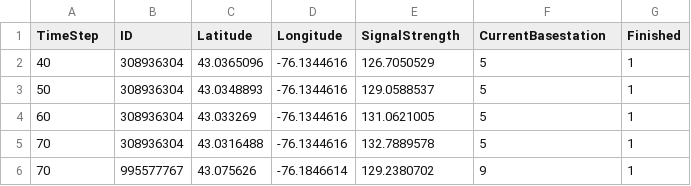
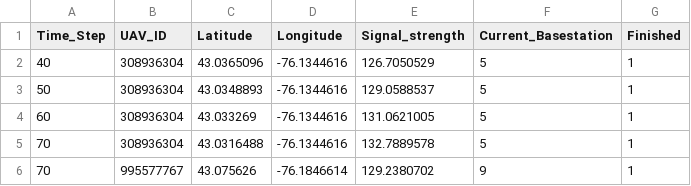
Before and after one commit to jinzhao-SU/uav_animation, a CSV file: server/localdata/uav_coordinate_tp.csv, drawn as a sheet; only a part is shown.

```diff
--- a/server/localdata/uav_coordinate_tp.csv
+++ b/server/localdata/uav_coordinate_tp.csv
@@ -1,2 +1,2 @@
-TimeStep,ID,Latitude,Longitude,SignalStrength,CurrentBasestation,Finished
+Time_Step,UAV_ID,Latitude,Longitude,Signal_strength,Current_Basestation,Finished
 40,308936304,43.0365096,-76.1344616,126.7050529,5,1
```
Also changed, not shown: 2 other files.
